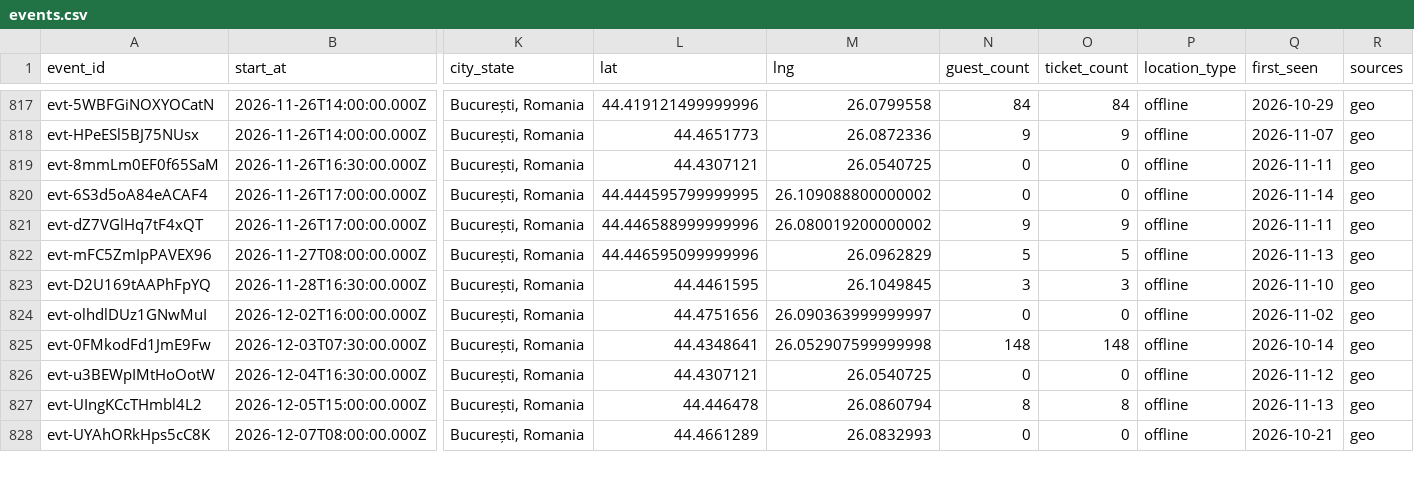
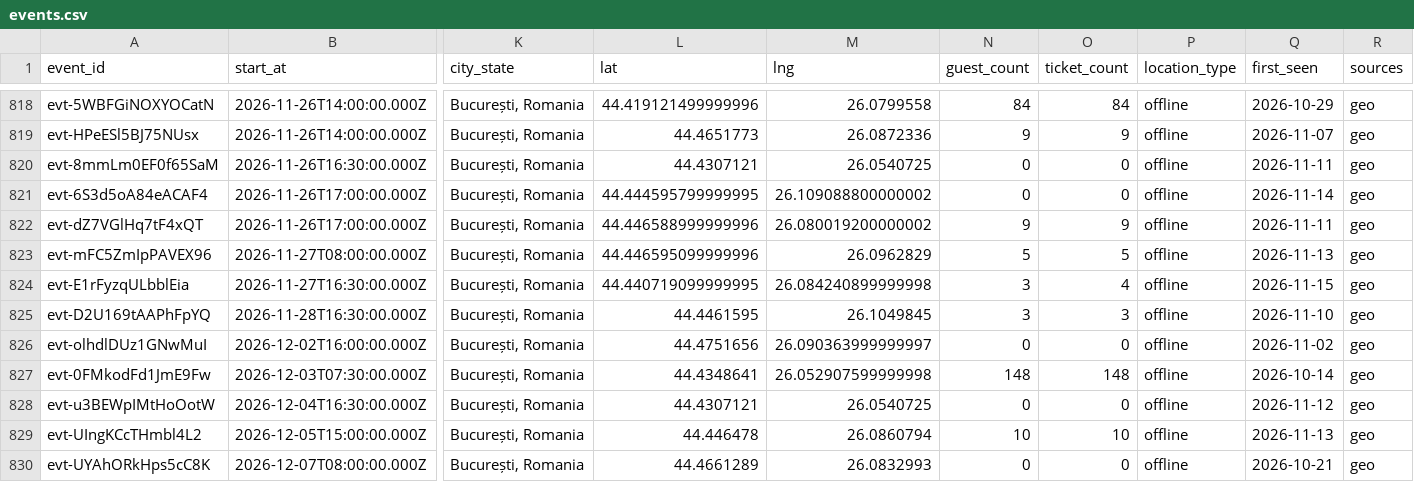
Before and after one commit to FlorinPopaCodes/bucharest-meetup-tracker, a CSV file: data/events.csv, drawn as a sheet; only a part is shown, gaps mark what is left out; addresses are those after the commit; rows hold the shown columns only; the diff covers the shown part only; the diff names each change by its address in the sheet, - before the commit and + after, or states it on an @@ line.

```diff
--- a/data/events.csv
+++ b/data/events.csv
+row 824: evt-E1rFyzqULbblEia | 2026-11-27T16:30:00.000Z | București, Romania | 44.440719099999995 | 26.084240899999998 | 3 | 4 | offline | 2026-11-15 | geo
-N829 (guest_count): 8
+N829 (guest_count): 10
-O829 (ticket_count): 8
+O829 (ticket_count): 10
```
Also changed, not shown: 1 added row and 22 edited cells elsewhere in this file, 4 other files.
